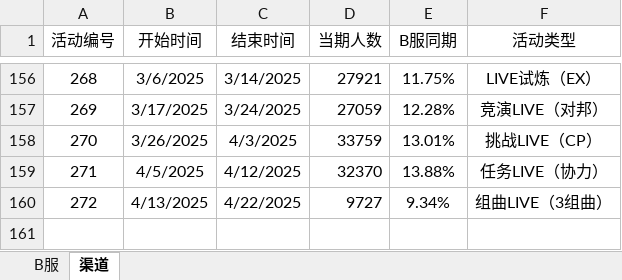
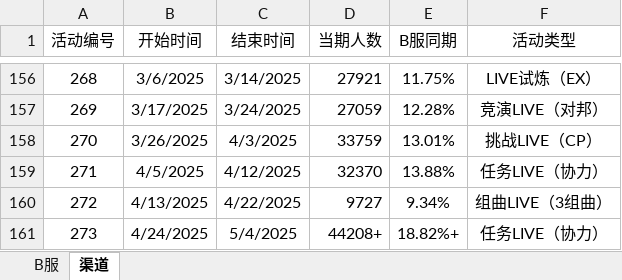
Before and after one commit to StarFreedomX/tsugu-bangdream-bot, an Excel workbook: backend/config/playernumber.xlsx, sheet 渠道, drawn as a sheet; only a part is shown, gaps mark what is left out; values as stored, in another font and other column widths than the file's, no borders; the diff names each change by its address in the sheet, - before the commit and + after, or states it on an @@ line.

```diff
--- a/backend/config/playernumber.xlsx (sheet 渠道)
+++ b/backend/config/playernumber.xlsx (sheet 渠道)
+row 161: 273 | 4/24/2025 | 5/4/2025 | 44208+ | 18.82%+ | 任务LIVE（协力）
```
Also changed, not shown: sheet B服.
